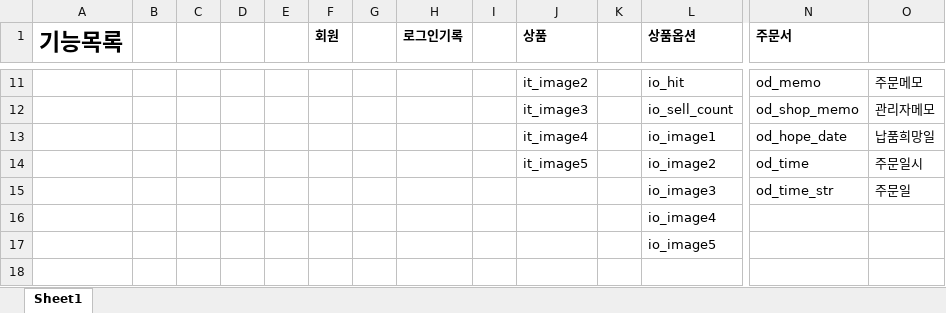
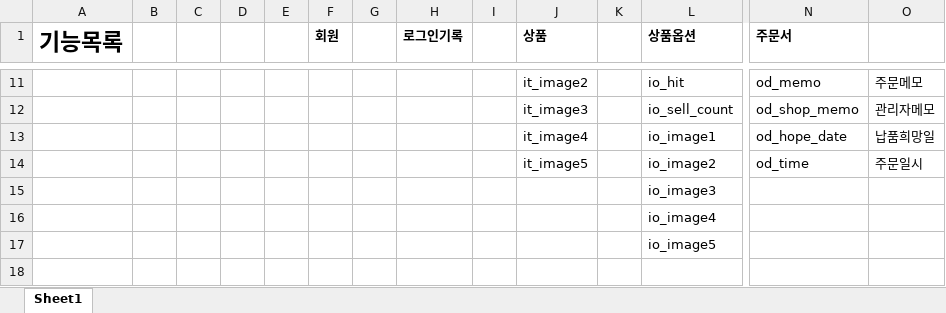
Before and after one commit to koi-ceo/license_reseller, an Excel workbook: 라이센스 리셀러 - db.xlsx, sheet Sheet1, drawn as a sheet; only a part is shown, gaps mark what is left out; values as stored, in another font and other column widths than the file's, no borders; removed rows and columns are numbered as before the commit, all else as after; rows hold the shown columns only; the diff names each change by its address in the sheet, - before the commit and + after, or states it on an @@ line.

```diff
--- a/라이센스 리셀러 - db.xlsx (sheet Sheet1)
+++ b/라이센스 리셀러 - db.xlsx (sheet Sheet1)
-row 15:  |  |  |  |  |  |  |  |  |  |  | io_image3 | od_time_str | 주문일
+row 15:  |  |  |  |  |  |  |  |  |  |  | io_image3
```
Also changed, not shown: 6 other files.
